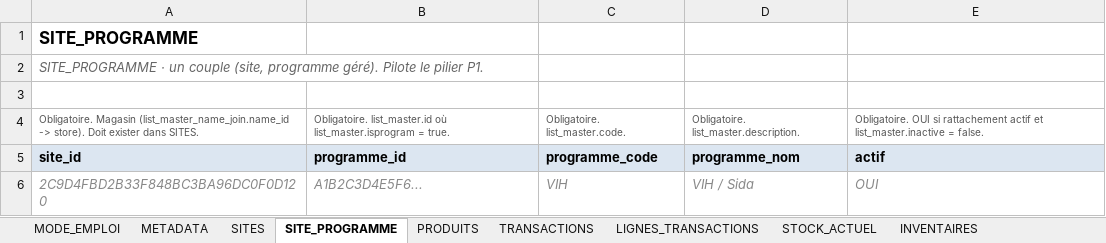
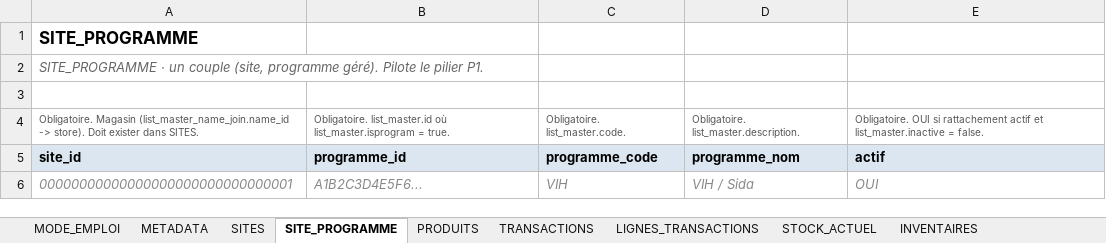
Before and after one commit to yalatif0210/msupply_usage_tracking, an Excel workbook: docs/Canevas_Extraction_mSupply_DQA_v2.xlsx, sheet SITE_PROGRAMME, drawn as a sheet; values as stored, in another font and other column widths than the file's, no borders; the diff names each change by its address in the sheet, - before the commit and + after, or states it on an @@ line.

```diff
--- a/docs/Canevas_Extraction_mSupply_DQA_v2.xlsx (sheet SITE_PROGRAMME)
+++ b/docs/Canevas_Extraction_mSupply_DQA_v2.xlsx (sheet SITE_PROGRAMME)
-A6: 2C9D4FBD2B33F848BC3BA96DC0F0D120
+A6: 00000000000000000000000000000001
```
Also changed, not shown: sheet INVENTAIRES, sheet INVENTAIRE_LIGNES, sheet STOCK_ACTUEL, sheet REQUISITIONS, sheet TRANSACTIONS, sheet PRODUITS, 2 more sheets, 16 other files.
